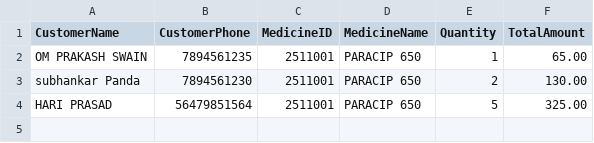
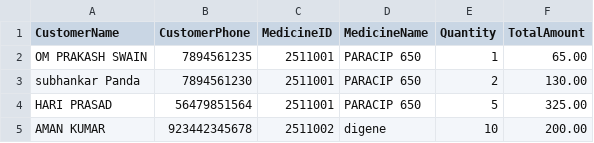
Before and after one commit to DurgaCSE11/C-CODE-on-MEDICAL-STORE-MANAGEMENT-SYSTEM, a CSV file: sales_records.csv, drawn as a sheet.

```diff
--- a/sales_records.csv
+++ b/sales_records.csv
@@ -4 +4,2 @@ subhankar Panda,7894561230,2511001,PARACIP 650,2,130.00
 HARI PRASAD,56479851564,2511001,PARACIP 650,5,325.00
+AMAN KUMAR,923442345678,2511002,digene,10,200.00
```
Also changed, not shown: 3 other files.
